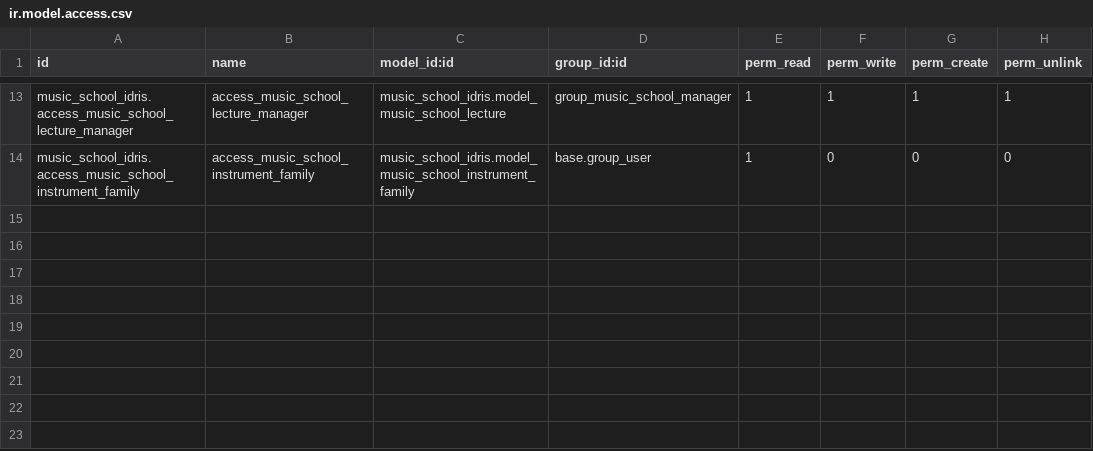
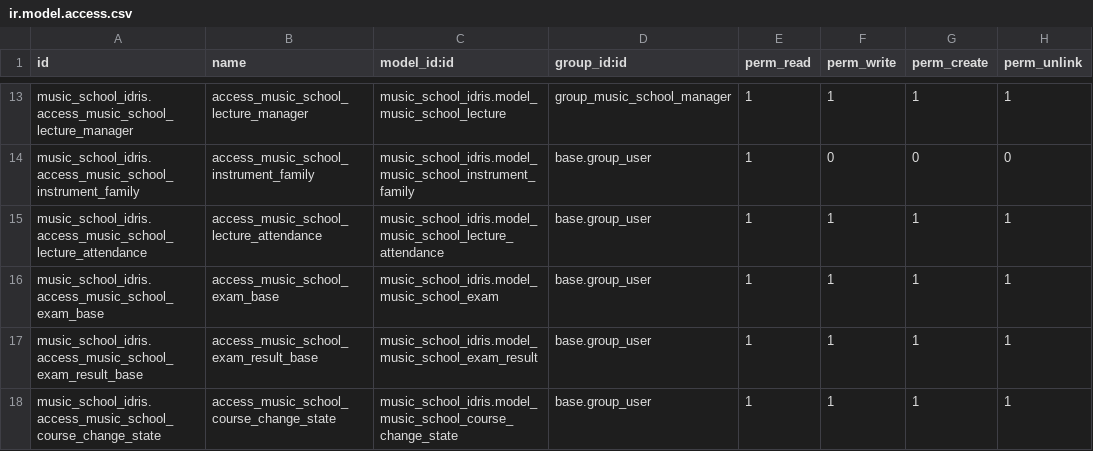
Before and after one commit to idris-domatix/cursoaeodoo2025, a CSV file: music_school_idris/security/ir.model.access.csv, drawn as a sheet; only a part is shown, gaps mark what is left out; the diff names each change by its address in the sheet, - before the commit and + after, or states it on an @@ line.

```diff
--- a/music_school_idris/security/ir.model.access.csv
+++ b/music_school_idris/security/ir.model.access.csv
+row 15: music_school_idris.access_music_school_lecture_attendance | access_music_school_lecture_attendance | music_school_idris.model_music_school_lecture_attendance | base.group_user | 1 | 1 | 1 | 1
+row 16: music_school_idris.access_music_school_exam_base | access_music_school_exam_base | music_school_idris.model_music_school_exam | base.group_user | 1 | 1 | 1 | 1
+row 17: music_school_idris.access_music_school_exam_result_base | access_music_school_exam_result_base | music_school_idris.model_music_school_exam_result | base.group_user | 1 | 1 | 1 | 1
+row 18: music_school_idris.access_music_school_course_change_state | access_music_school_course_change_state | music_school_idris.model_music_school_course_change_state | base.group_user | 1 | 1 | 1 | 1
```
Also changed, not shown: 23 other files.
